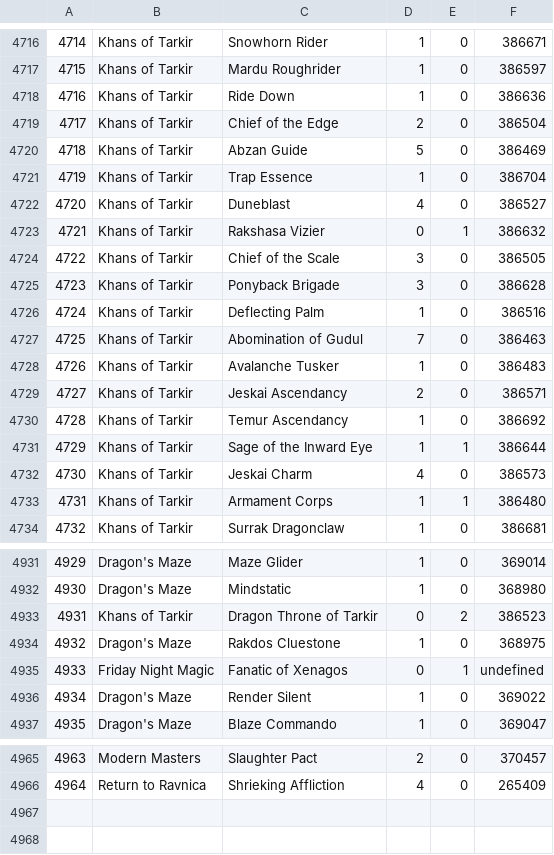
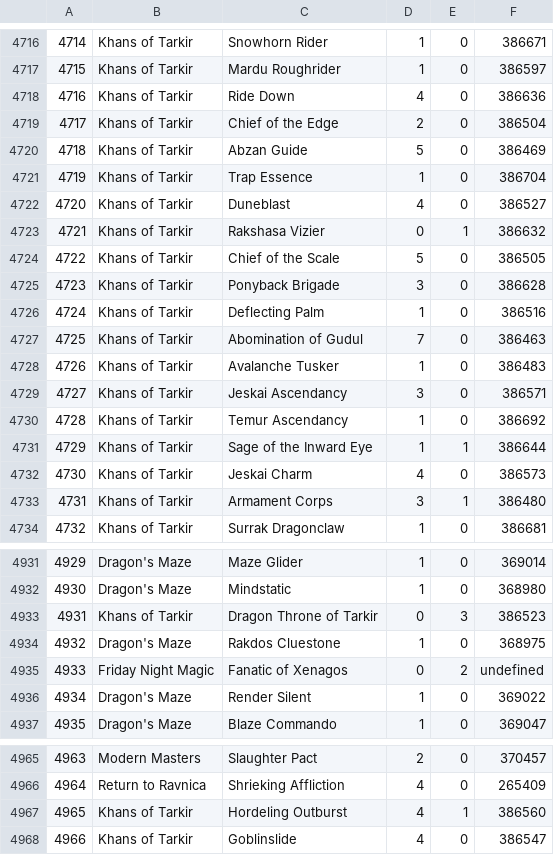
Before and after one commit to johanjordaan/mtgbox, a CSV file: data/export.csv, drawn as a sheet; only a part is shown, gaps mark what is left out; the diff covers the shown part only; the diff names each change by its address in the sheet, - before the commit and + after, or states it on an @@ line.

Commit message:
Added some cards

```diff
--- a/data/export.csv
+++ b/data/export.csv
-D4718: 1
+D4718: 4
-D4724: 3
+D4724: 5
-D4729: 2
+D4729: 3
-D4733: 1
+D4733: 3
-E4933: 2
+E4933: 3
-E4935: 1
+E4935: 2
+row 4967: 4965 | Khans of Tarkir | Hordeling Outburst | 4 | 1 | 386560
+row 4968: 4966 | Khans of Tarkir | Goblinslide | 4 | 0 | 386547
```
Also changed, not shown: 3 edited cells elsewhere in this file.
